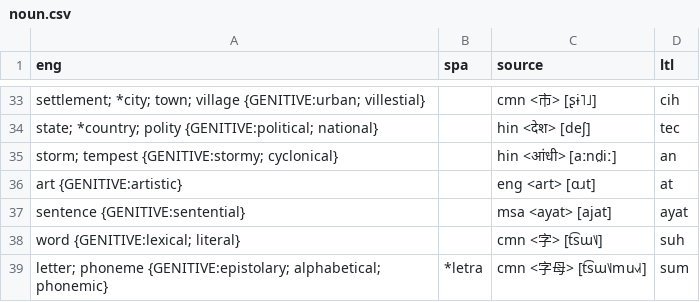
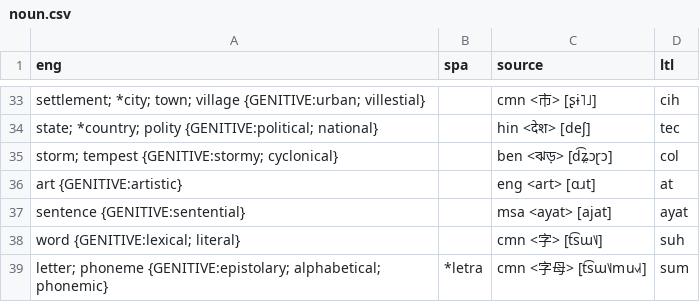
Before and after one commit to jkunimune/Djastiz, a CSV file: src/words/noun.csv, drawn as a sheet; only a part is shown, gaps mark what is left out; the diff covers the shown part only.

```diff
--- a/src/words/noun.csv
+++ b/src/words/noun.csv
@@ -34,3 +34,3 @@ settlement; *city; town; village {GENITIVE:urban; villestial},,cmn <市> [ʂɨ˥
 state; *country; polity {GENITIVE:political; national},,hin <देश> [deʃ],tec
-storm; tempest {GENITIVE:stormy; cyclonical},,hin <आंधी> [aːnd̤iː],an
+storm; tempest {GENITIVE:stormy; cyclonical},,ben <ঝড়> [d͡ʑ̤ɔɽɔ],col
 art {GENITIVE:artistic},,eng <art> [ɑɹt],at
```
Also changed, not shown: 28 edited cells elsewhere in this file, src/words/compound word.csv, src/words/verb.csv, 1 other file.
